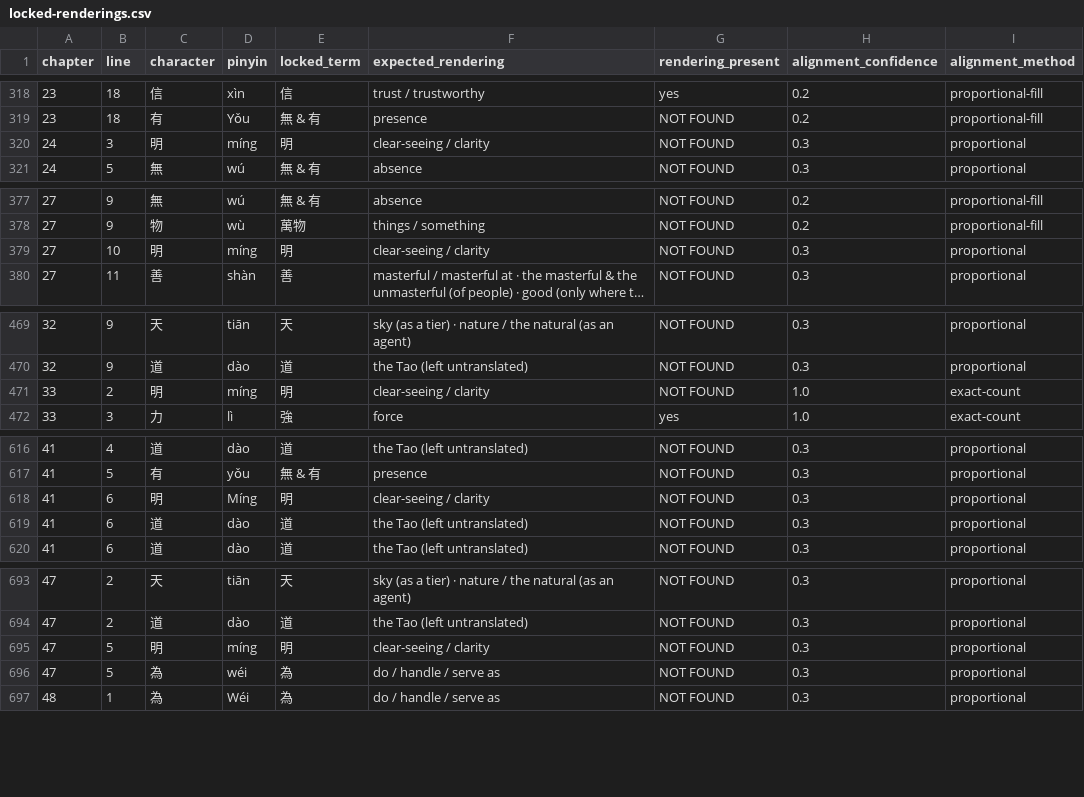
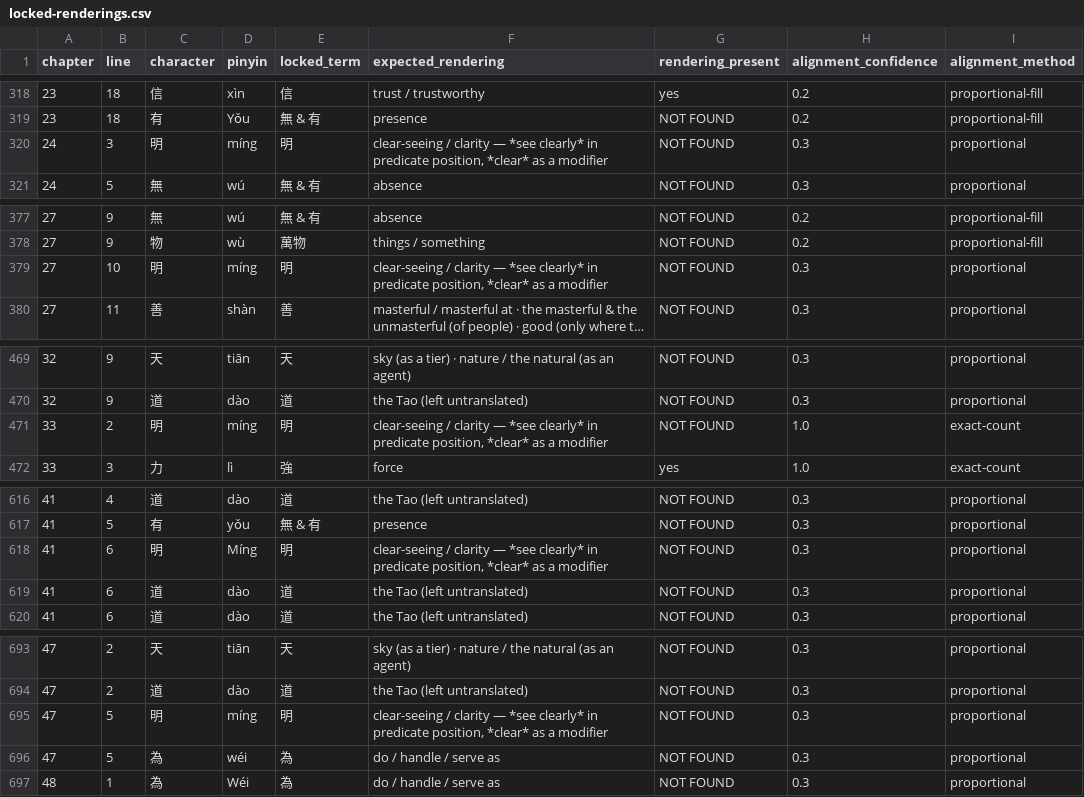
Before and after one commit to opencosmos-ai/taoteching, a CSV file: data/locked-renderings.csv, drawn as a sheet; only a part is shown, gaps mark what is left out; long unchanged cells end in …; the diff covers the shown part only; the diff names each change by its address in the sheet, - before the commit and + after, or states it on an @@ line.

```diff
--- a/data/locked-renderings.csv
+++ b/data/locked-renderings.csv
-F320 (expected_rendering): …/ clarity
+F320 (expected_rendering): …/ clarity — *see clearly* in predicate position, *clear* as a modifier
-F379 (expected_rendering): …/ clarity
+F379 (expected_rendering): …/ clarity — *see clearly* in predicate position, *clear* as a modifier
-F471 (expected_rendering): …/ clarity
+F471 (expected_rendering): …/ clarity — *see clearly* in predicate position, *clear* as a modifier
-F618 (expected_rendering): …/ clarity
+F618 (expected_rendering): …/ clarity — *see clearly* in predicate position, *clear* as a modifier
-F695 (expected_rendering): …/ clarity
+F695 (expected_rendering): …/ clarity — *see clearly* in predicate position, *clear* as a modifier
```
Also changed, not shown: 10 edited cells elsewhere in this file, data/character-anatomy.csv, data/characters.csv, 7 other files.
